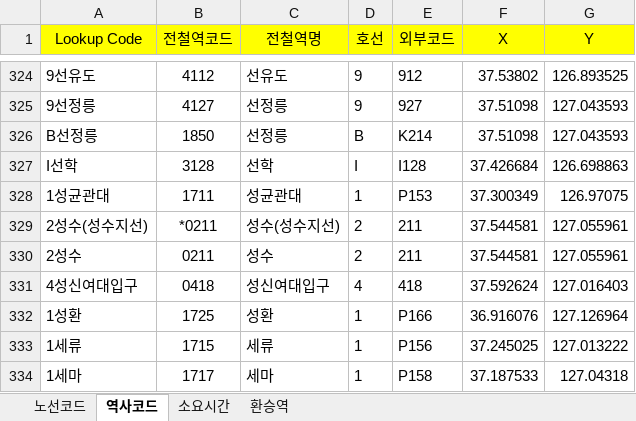
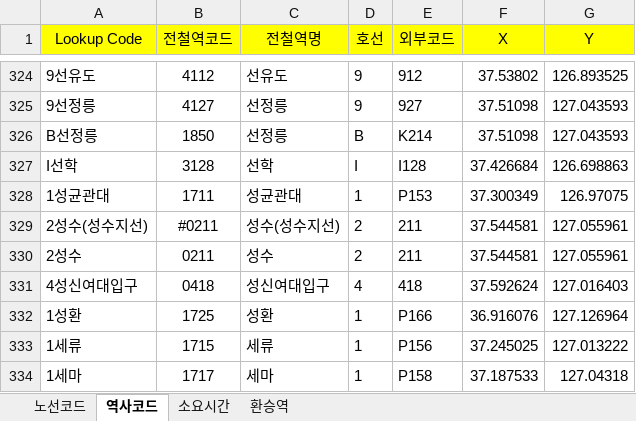
Before and after one commit to upgle/seoul-metro, an Excel workbook: example/metro.xlsx, sheet 역사코드, drawn as a sheet; only a part is shown, gaps mark what is left out; values as stored, in another font and other column widths than the file's, no borders; the diff names each change by its address in the sheet, - before the commit and + after, or states it on an @@ line.

```diff
--- a/example/metro.xlsx (sheet 역사코드)
+++ b/example/metro.xlsx (sheet 역사코드)
-B329 (전철역코드): *0211
+B329 (전철역코드): #0211
```
Also changed, not shown: sheet 환승역, sheet 소요시간, 5 other files.
